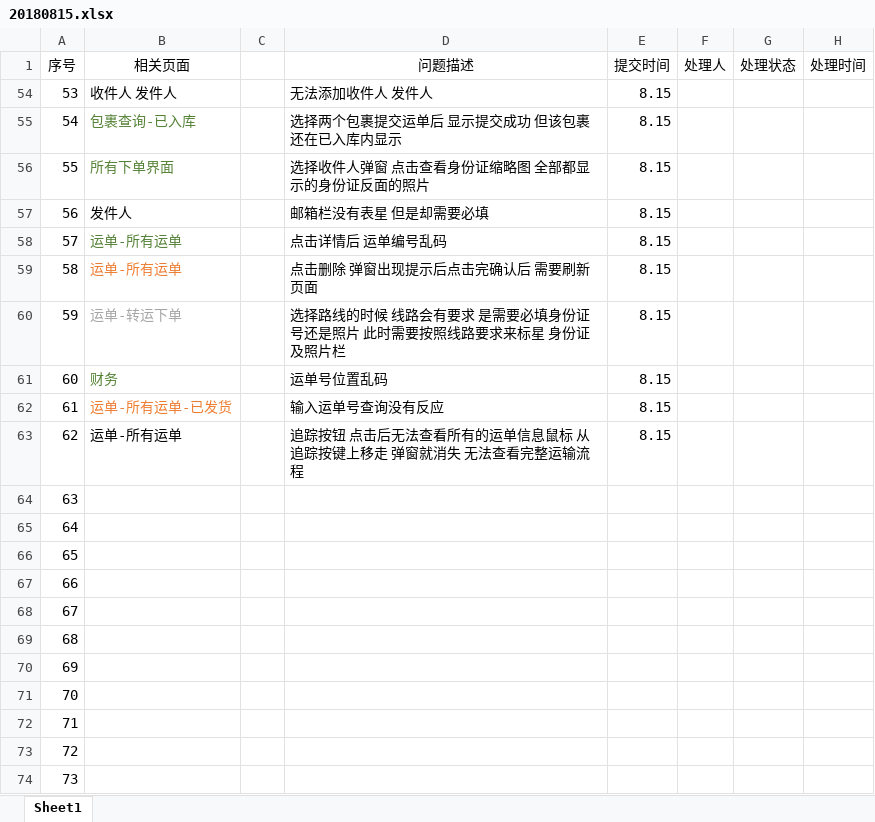
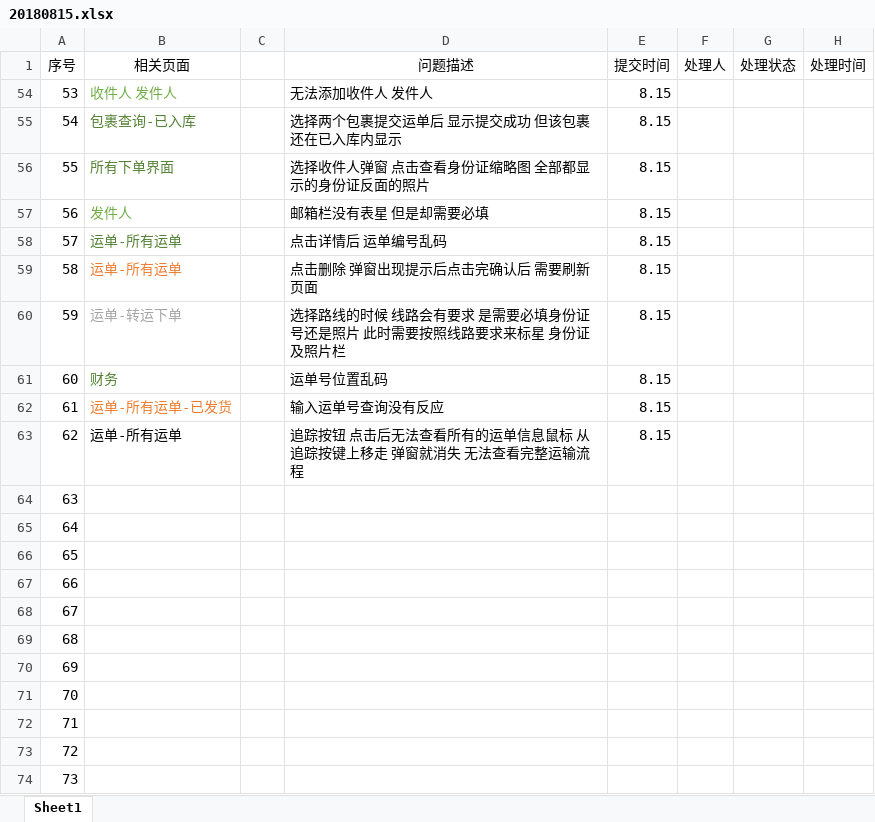
Before and after one commit to bzzyxy07/feiying, an Excel workbook: 测试记录/20180815.xlsx, sheet Sheet1, drawn as a sheet; values as stored, in another font and other column widths than the file's, no borders; charts and pictures not drawn; the diff names each change by its address in the sheet, - before the commit and + after, or states it on an @@ line.

```diff
--- a/测试记录/20180815.xlsx (sheet Sheet1)
+++ b/测试记录/20180815.xlsx (sheet Sheet1)
-B54 text colour: black
+B54 text colour: #70AD47
-B57 text colour: black
+B57 text colour: #70AD47
```
Also changed, not shown: 17 other files.
